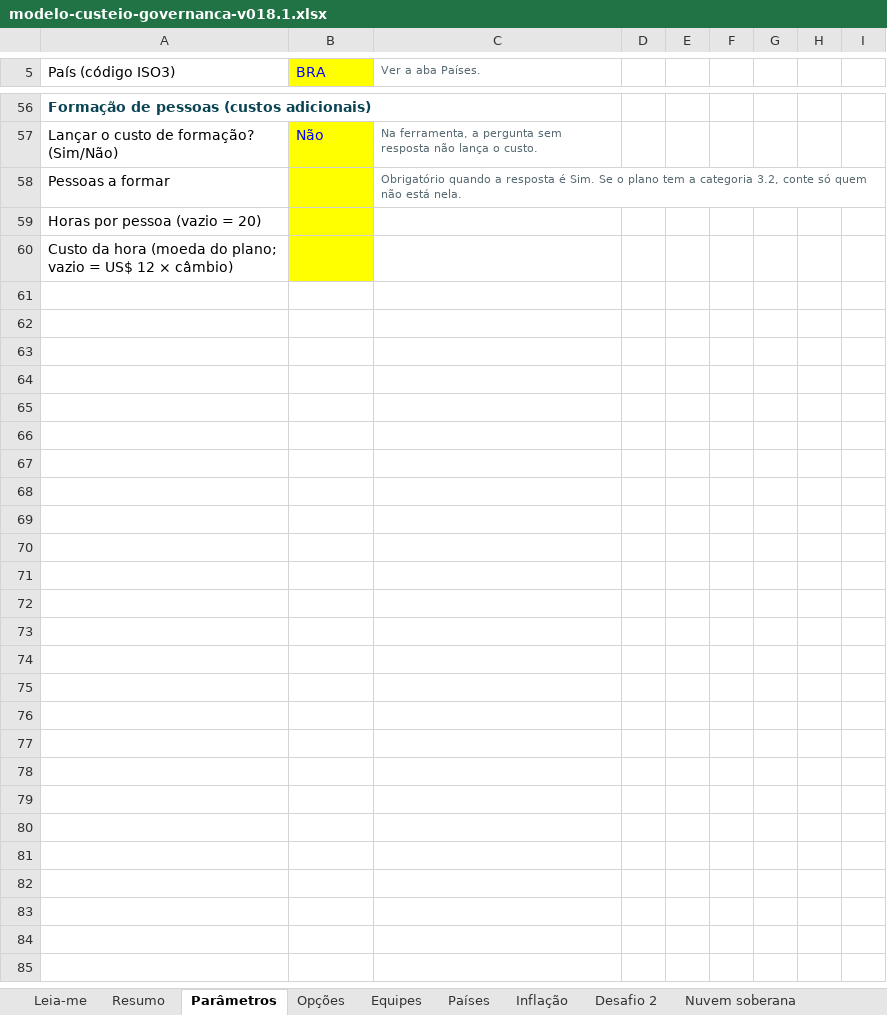
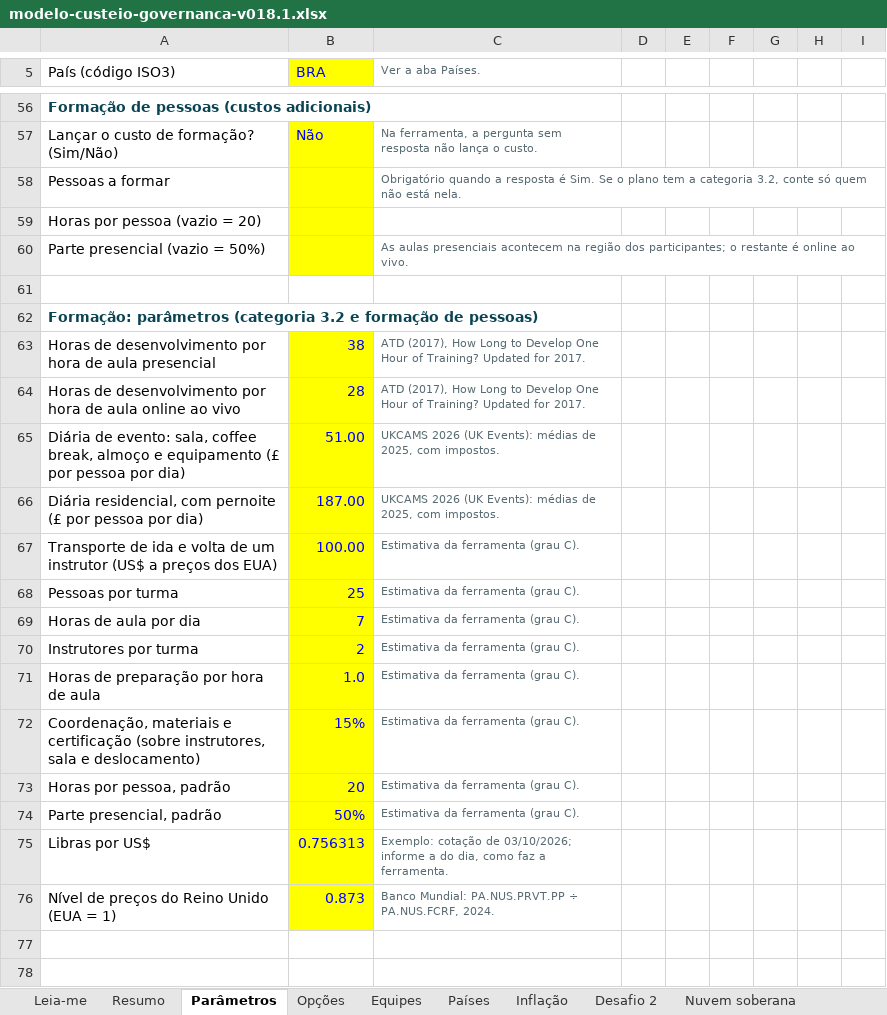
Before and after one commit to emanuelqueiroga/unesco-ai-procurement-tool, an Excel workbook: docs/teste/v018.1/arquivos/modelo-custeio-governanca-v018.1.xlsx, sheet Parâmetros, drawn as a sheet; only a part is shown, gaps mark what is left out; values as stored, in another font and other column widths than the file's, no borders; addresses are those after the commit; the diff covers the shown part only; the diff names each change by its address in the sheet, - before the commit and + after, or states it on an @@ line.

Commit message:
teste v018.1: formação por componentes e sugestões do desafio 2

```diff
--- a/docs/teste/v018.1/arquivos/modelo-custeio-governanca-v018.1.xlsx (sheet Parâmetros)
+++ b/docs/teste/v018.1/arquivos/modelo-custeio-governanca-v018.1.xlsx (sheet Parâmetros)
+row 60: Parte presencial (vazio = 50%) |  | As aulas presenciais acontecem na região dos participantes; o restante é online ao vivo.
+row 61: (empty)
-A62 (País (código ISO3)): Custo da hora (moeda do plano; vazio = US$ 12 × câmbio)
+A62 (País (código ISO3)): Formação: parâmetros (categoria 3.2 e formação de pessoas)
@@ A62 bold: off → on, text colour: black → #0A4453 @@
-B62 fill: #FFFF00
+B62 fill: none
+row 63: Horas de desenvolvimento por hora de aula presencial | 38 | ATD (2017), How Long to Develop One Hour of Training? Updated for 2017.
+row 64: Horas de desenvolvimento por hora de aula online ao vivo | 28 | ATD (2017), How Long to Develop One Hour of Training? Updated for 2017.
+row 65: Diária de evento: sala, coffee break, almoço e equipamento (£ por pessoa por dia) | 51.00 | UKCAMS 2026 (UK Events): médias de 2025, com impostos.
+row 66: Diária residencial, com pernoite (£ por pessoa por dia) | 187.00 | UKCAMS 2026 (UK Events): médias de 2025, com impostos.
+row 67: Transporte de ida e volta de um instrutor (US$ a preços dos EUA) | 100.00 | Estimativa da ferramenta (grau C).
+row 68: Pessoas por turma | 25 | Estimativa da ferramenta (grau C).
+row 69: Horas de aula por dia | 7 | Estimativa da ferramenta (grau C).
+row 70: Instrutores por turma | 2 | Estimativa da ferramenta (grau C).
+row 71: Horas de preparação por hora de aula | 1.0 | Estimativa da ferramenta (grau C).
+row 72: Coordenação, materiais e certificação (sobre instrutores, sala e deslocamento) | 15% | Estimativa da ferramenta (grau C).
+row 73: Horas por pessoa, padrão | 20 | Estimativa da ferramenta (grau C).
+row 74: Parte presencial, padrão | 50% | Estimativa da ferramenta (grau C).
+row 75: Libras por US$ | 0.756313 | Exemplo: cotação de 03/10/2026; informe a do dia, como faz a ferramenta.
+row 76: Nível de preços do Reino Unido (EUA = 1) | 0.873 | Banco Mundial: PA.NUS.PRVT.PP ÷ PA.NUS.FCRF, 2024.
+row 77: (empty)
+row 78: (empty)
```
Also changed, not shown: 18 added rows, 4 edited cells and cell formats elsewhere in this sheet, sheet Opções, sheet Desafio 2, sheet Nuvem soberana, sheet Resumo, sheet Leia-me, formulas that keep their value, docs/teste/v018.1/arquivos/governance-costing-model-v018.1.xlsx, 33 other files.
